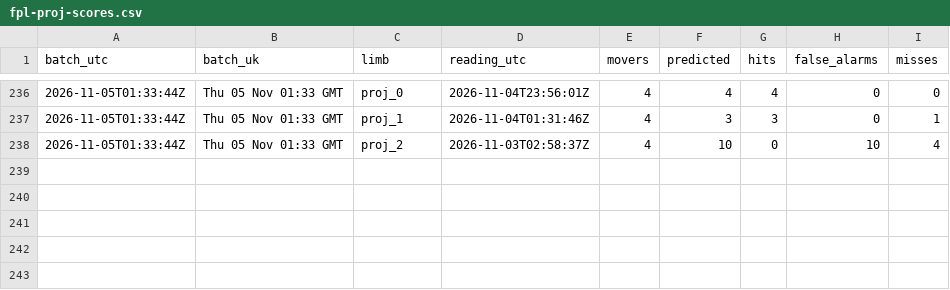
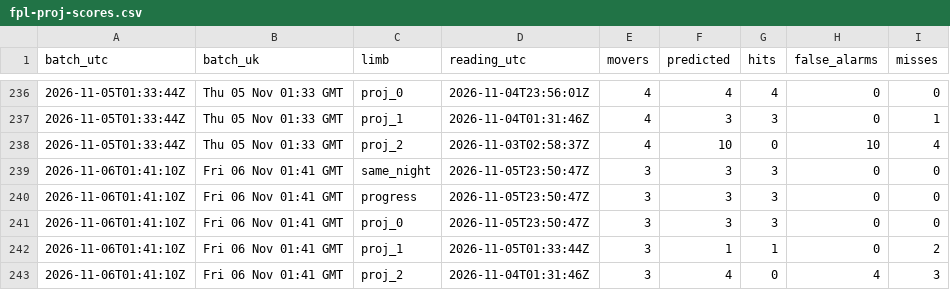
Before and after one commit to Unholy-smoke/fpl-mirror, a CSV file: data/derived/fpl-proj-scores.csv, drawn as a sheet; only a part is shown, gaps mark what is left out; the diff names each change by its address in the sheet, - before the commit and + after, or states it on an @@ line.

```diff
--- a/data/derived/fpl-proj-scores.csv
+++ b/data/derived/fpl-proj-scores.csv
+row 239: 2026-11-06T01:41:10Z | Fri 06 Nov 01:41 GMT | same_night | 2026-11-05T23:50:47Z | 3 | 3 | 3 | 0 | 0
+row 240: 2026-11-06T01:41:10Z | Fri 06 Nov 01:41 GMT | progress | 2026-11-05T23:50:47Z | 3 | 3 | 3 | 0 | 0
+row 241: 2026-11-06T01:41:10Z | Fri 06 Nov 01:41 GMT | proj_0 | 2026-11-05T23:50:47Z | 3 | 3 | 3 | 0 | 0
+row 242: 2026-11-06T01:41:10Z | Fri 06 Nov 01:41 GMT | proj_1 | 2026-11-05T01:33:44Z | 3 | 1 | 1 | 0 | 2
+row 243: 2026-11-06T01:41:10Z | Fri 06 Nov 01:41 GMT | proj_2 | 2026-11-04T01:31:46Z | 3 | 4 | 0 | 4 | 3
```
Also changed, not shown: data/history/prices.csv, 11 other files.
